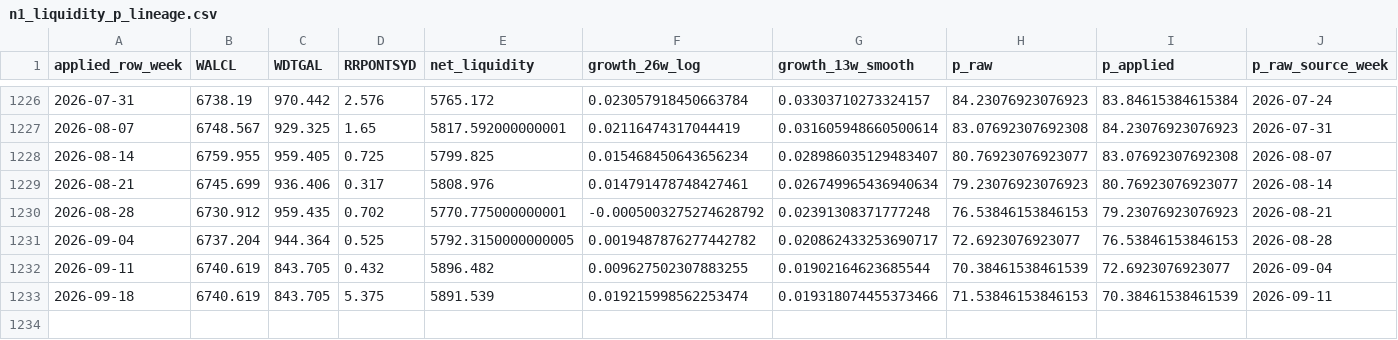
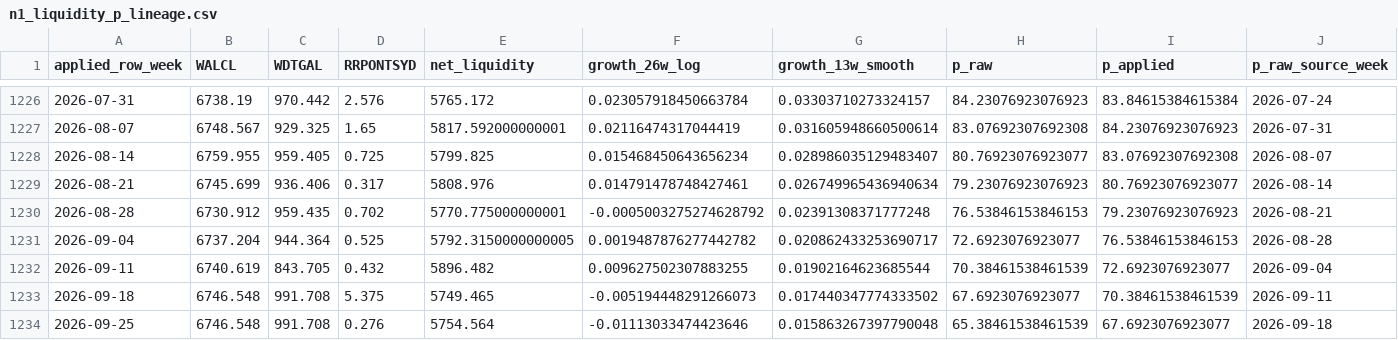
Before and after one commit to PJS-creator/vrt-mrvl-entry-monitor, a CSV file: n1_liquidity_p_lineage.csv, drawn as a sheet; only a part is shown, gaps mark what is left out.

```diff
--- a/n1_liquidity_p_lineage.csv
+++ b/n1_liquidity_p_lineage.csv
@@ -1232,2 +1232,3 @@ applied_row_week,WALCL,WDTGAL,RRPONTSYD,net_liquidity,growth_26w_log,growth_13w_
 2026-09-11,6740.619,843.705,0.432,5896.482,0.009627502307883255,0.01902164623685544,70.38461538461539,72.6923076923077,2026-09-04
-2026-09-18,6740.619,843.705,5.375,5891.539,0.019215998562253474,0.019318074455373466,71.53846153846153,70.38461538461539,2026-09-11
+2026-09-18,6746.548,991.708,5.375,5749.465,-0.005194448291266073,0.017440347774333502,67.6923076923077,70.38461538461539,2026-09-11
+2026-09-25,6746.548,991.708,0.276,5754.564,-0.01113033474423646,0.015863267397790048,65.38461538461539,67.6923076923077,2026-09-18
```
Also changed, not shown: 16 other files.
